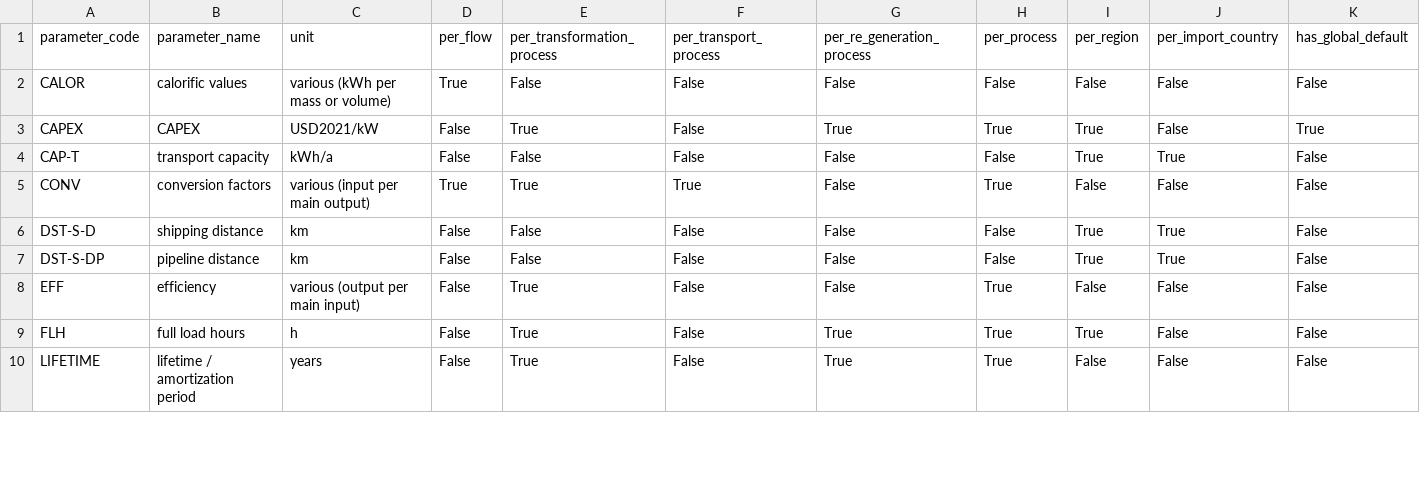
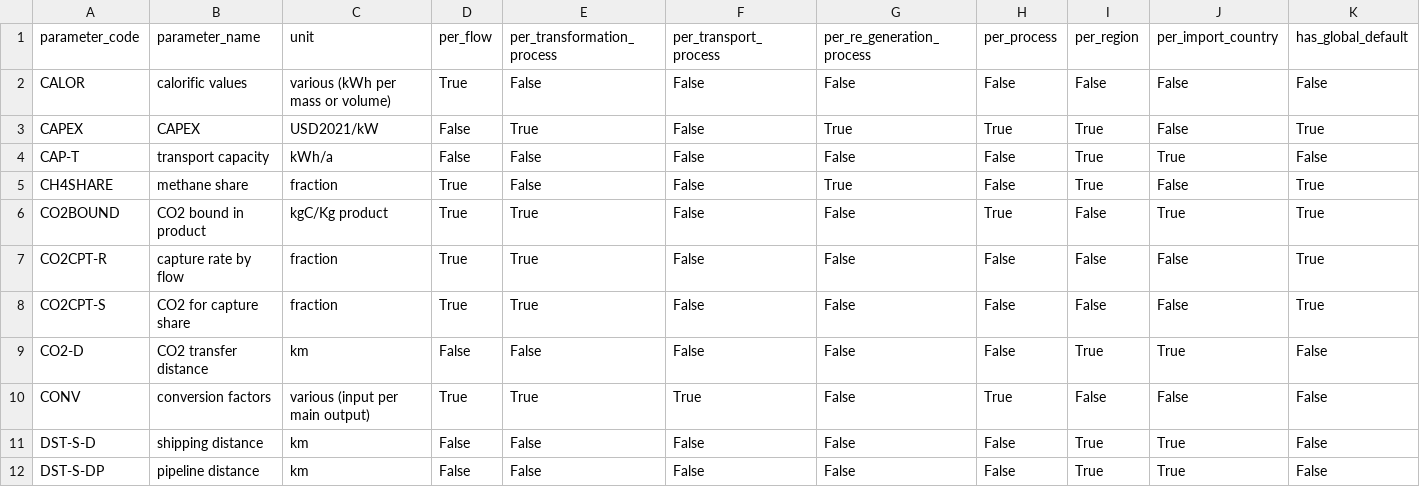
Before and after one commit to agoenergy/ptx-boa, a CSV file: ptxboa/static/dim_parameter.csv, drawn as a sheet; only a part is shown; the shorter side is filled out with more unchanged rows; rows hold the shown columns only; the diff covers the shown part only; the diff names each change by its address in the sheet, - before the commit and + after, or states it on an @@ line.

Commit message:
update dimensions

```diff
--- a/ptxboa/static/dim_parameter.csv
+++ b/ptxboa/static/dim_parameter.csv
+row 5: CH4SHARE | methane share | fraction | True | False | False | True | False | True | False | True
+row 6: CO2BOUND | CO2 bound in product | kgC/Kg product | True | True | False | False | True | False | True | True
+row 7: CO2CPT-R | capture rate by flow | fraction | True | True | False | False | False | False | False | True
+row 8: CO2CPT-S | CO2 for capture share | fraction | True | True | False | False | False | False | False | True
+row 9: CO2-D | CO2 transfer distance | km | False | False | False | False | False | True | True | False
```
Also changed, not shown: 2 added rows and 4 edited cells elsewhere in this file, ptxboa/static/dim_flow.csv, ptxboa/static/dim_process.csv, 1 other file.
